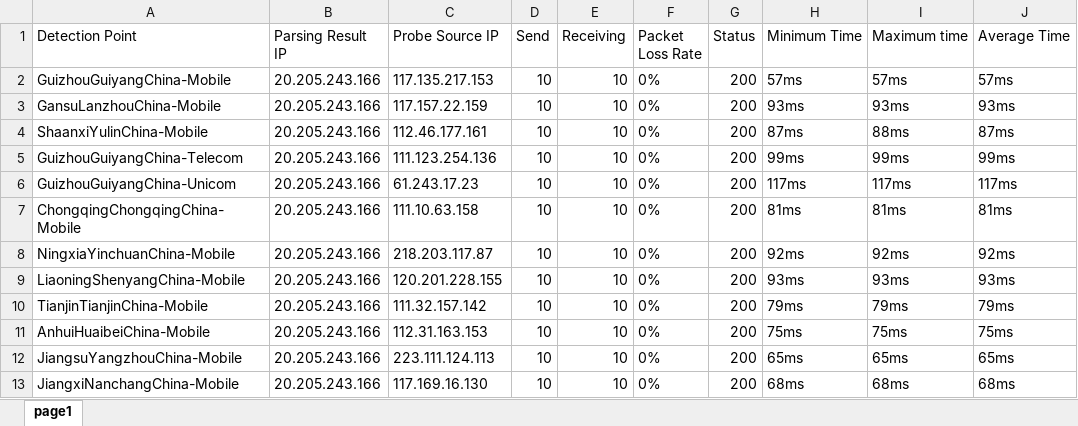
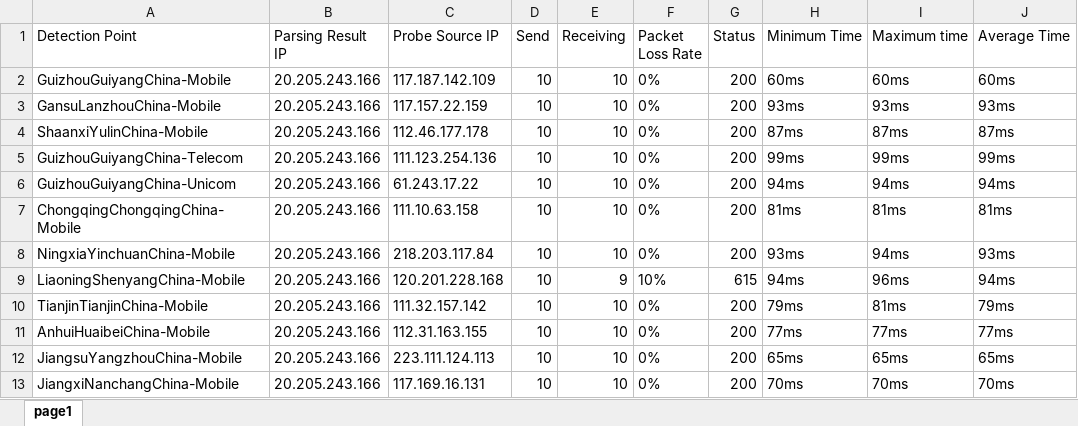
Before and after one commit to h1023605191/aliyun-boce-export, an Excel workbook: downloads/github.com-ping-result.xlsx, sheet page1, drawn as a sheet; only a part is shown; values as stored, in another font and other column widths than the file's, no borders; the diff covers the shown part only; the diff names each change by its address in the sheet, - before the commit and + after, or states it on an @@ line.

Commit message:
Add downloaded file

```diff
--- a/downloads/github.com-ping-result.xlsx (sheet page1)
+++ b/downloads/github.com-ping-result.xlsx (sheet page1)
-C2 (Probe Source IP): 117.135.217.153
+C2 (Probe Source IP): 117.187.142.109
-H2 (Minimum Time): 57ms
+H2 (Minimum Time): 60ms
-I2 (Maximum time): 57ms
+I2 (Maximum time): 60ms
-J2 (Average Time): 57ms
+J2 (Average Time): 60ms
-C4 (Probe Source IP): 112.46.177.161
+C4 (Probe Source IP): 112.46.177.178
-I4 (Maximum time): 88ms
+I4 (Maximum time): 87ms
-C6 (Probe Source IP): 61.243.17.23
+C6 (Probe Source IP): 61.243.17.22
-H6 (Minimum Time): 117ms
+H6 (Minimum Time): 94ms
-I6 (Maximum time): 117ms
+I6 (Maximum time): 94ms
-J6 (Average Time): 117ms
+J6 (Average Time): 94ms
-C8 (Probe Source IP): 218.203.117.87
+C8 (Probe Source IP): 218.203.117.84
-H8 (Minimum Time): 92ms
+H8 (Minimum Time): 93ms
-I8 (Maximum time): 92ms
+I8 (Maximum time): 94ms
-J8 (Average Time): 92ms
+J8 (Average Time): 93ms
-C9 (Probe Source IP): 120.201.228.155
+C9 (Probe Source IP): 120.201.228.168
-E9 (Receiving): 10
+E9 (Receiving): 9
-F9 (Packet Loss Rate): 0%
+F9 (Packet Loss Rate): 10%
-G9 (Status): 200
+G9 (Status): 615
-H9 (Minimum Time): 93ms
+H9 (Minimum Time): 94ms
-I9 (Maximum time): 93ms
+I9 (Maximum time): 96ms
-J9 (Average Time): 93ms
+J9 (Average Time): 94ms
-I10 (Maximum time): 79ms
+I10 (Maximum time): 81ms
-C11 (Probe Source IP): 112.31.163.153
+C11 (Probe Source IP): 112.31.163.155
-H11 (Minimum Time): 75ms
+H11 (Minimum Time): 77ms
-I11 (Maximum time): 75ms
+I11 (Maximum time): 77ms
-J11 (Average Time): 75ms
+J11 (Average Time): 77ms
-C13 (Probe Source IP): 117.169.16.130
+C13 (Probe Source IP): 117.169.16.131
-H13 (Minimum Time): 68ms
+H13 (Minimum Time): 70ms
-I13 (Maximum time): 68ms
+I13 (Maximum time): 70ms
-J13 (Average Time): 68ms
+J13 (Average Time): 70ms
```
Also changed, not shown: 419 edited cells elsewhere in this sheet.
